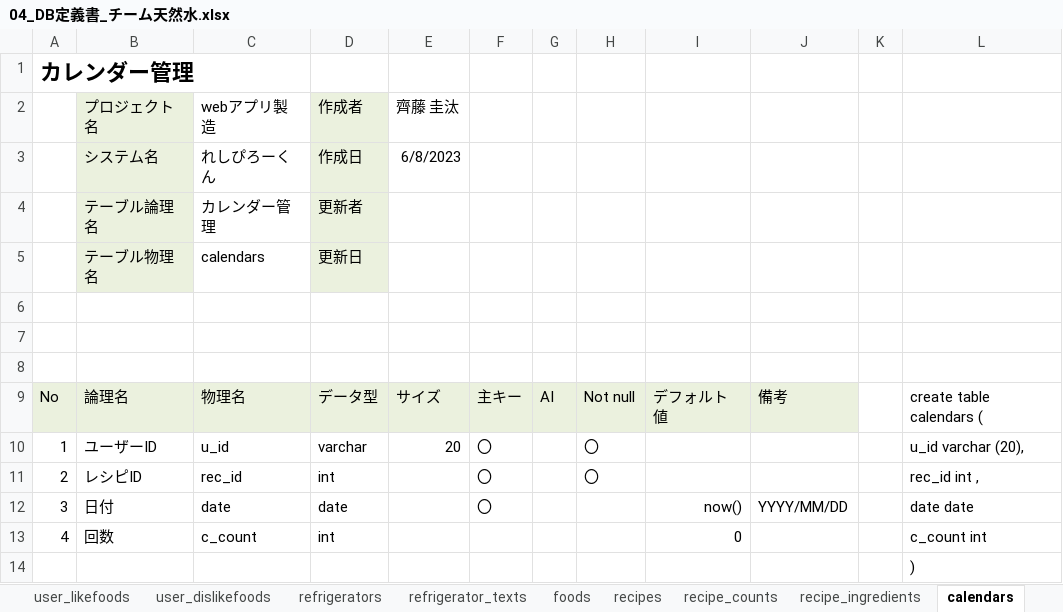
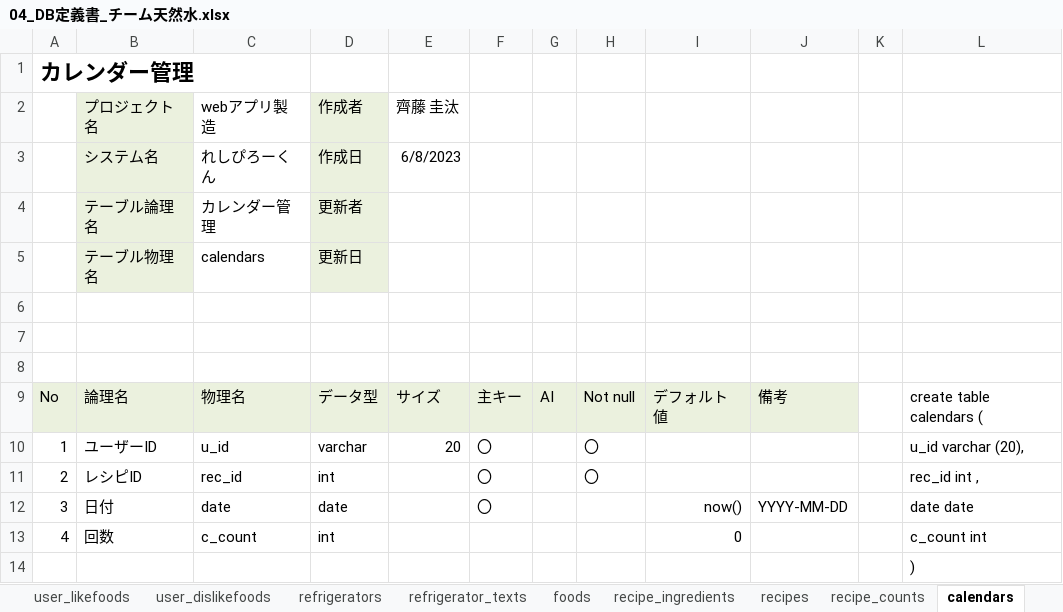
Before and after one commit to dojo2023/C-6, an Excel workbook: doc/04_DB定義書_チーム天然水.xlsx, sheet calendars, drawn as a sheet; values as stored, in another font and other column widths than the file's, no borders; the diff names each change by its address in the sheet, - before the commit and + after, or states it on an @@ line.

Commit message:
Update 04_DB定義書_チーム天然水.xlsx

```diff
--- a/doc/04_DB定義書_チーム天然水.xlsx (sheet calendars)
+++ b/doc/04_DB定義書_チーム天然水.xlsx (sheet calendars)
@@ sheet tab order changed: user_likefoods | user_dislikefoods | refrigerators | refrigerator_texts | foods | recipe_ingredients | recipes | recipe_counts | calendars @@
-J12: YYYY/MM/DD
+J12: YYYY-MM-DD
```
